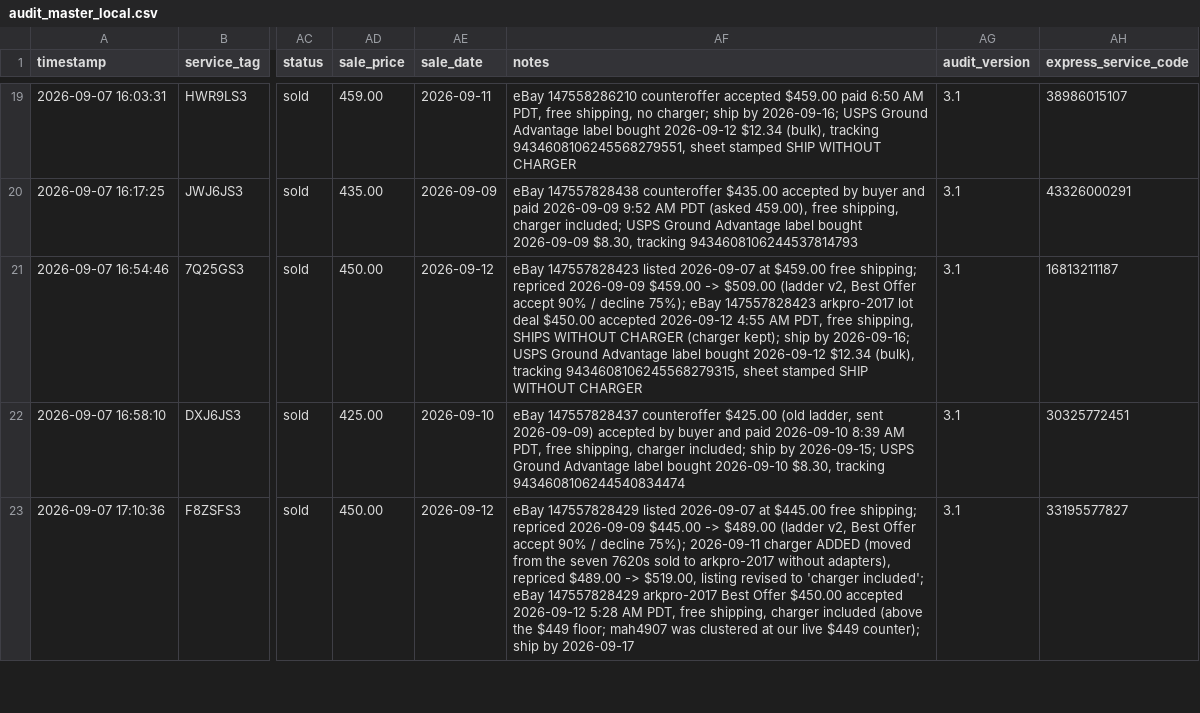
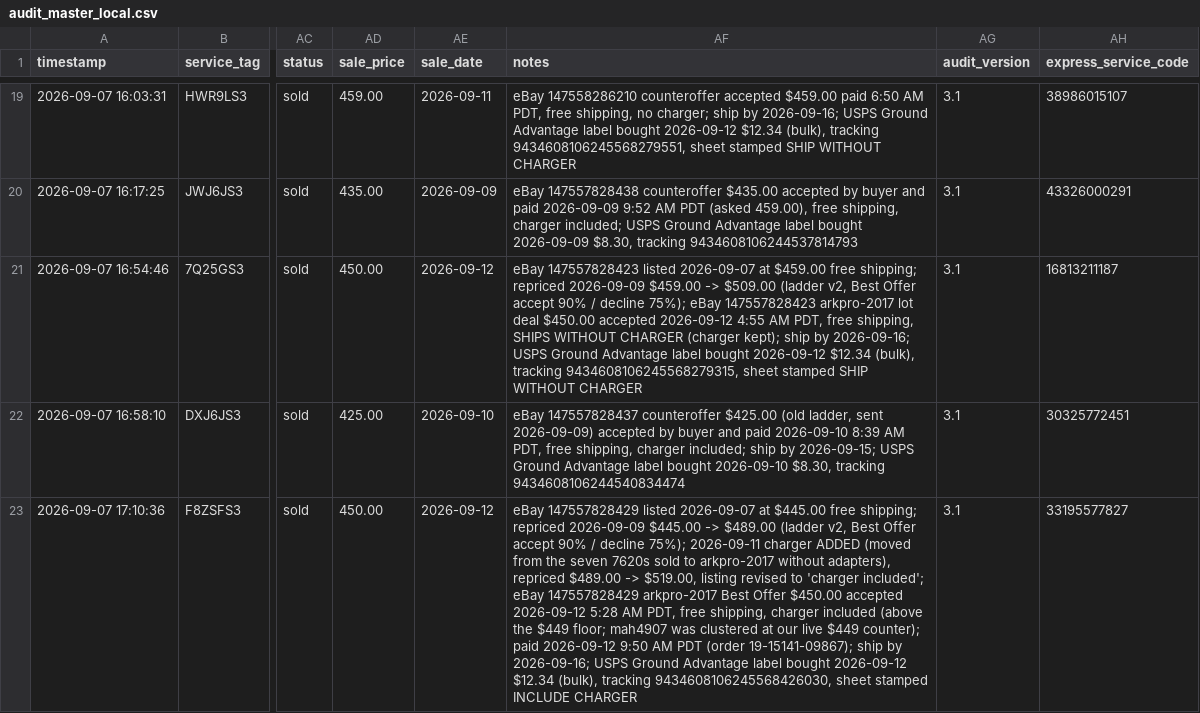
Before and after one commit to fsoriano-sauce/laptop-diagnostic-n-reset, a CSV file: auditor/audit_master_local.csv, drawn as a sheet; only a part is shown, gaps mark what is left out; the diff covers the shown part only; the diff names each change by its address in the sheet, - before the commit and + after, or states it on an @@ line.

```diff
--- a/auditor/audit_master_local.csv
+++ b/auditor/audit_master_local.csv
-AF23 (notes): …$449 counter); ship by 2026-09-17
+AF23 (notes): …$449 counter); paid 2026-09-12 9:50 AM PDT (order 19-15141-09867); ship by 2026-09-16; USPS Ground Advantage label bought 2026-09-12 $12.34 (bulk), tracking 9434608106245568426030, sheet stamped INCLUDE CHARGER
```
Also changed, not shown: 6 edited cells elsewhere in this file, auditor/inventory.csv, 13 other files.
